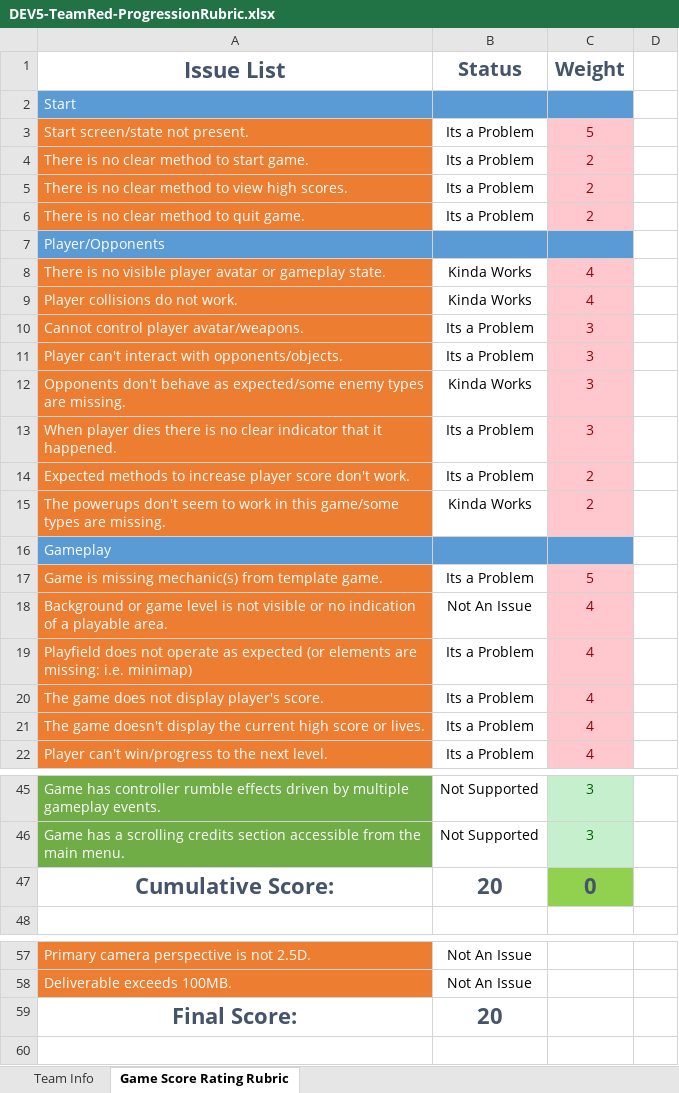
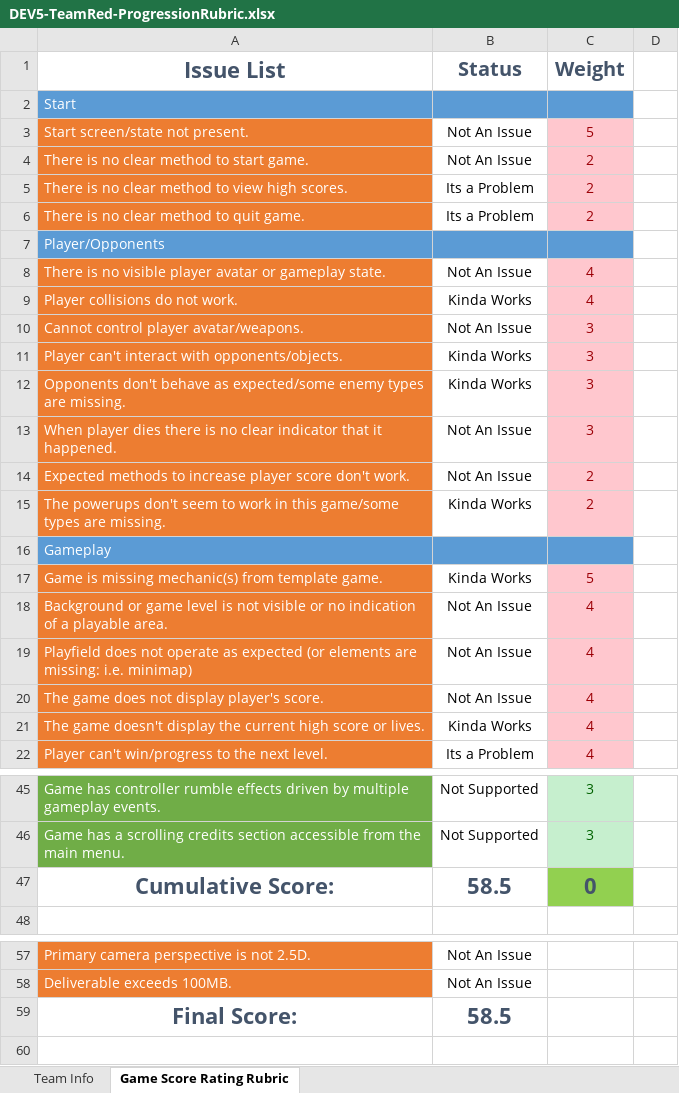
Before and after one commit to FSProjectPortfolioV/Red-2604, an Excel workbook: DEV5-TeamRed-ProgressionRubric.xlsx, sheet Game Score Rating Rubric, drawn as a sheet; only a part is shown, gaps mark what is left out; values as stored, in another font and other column widths than the file's, no borders; conditional formats not drawn; the diff covers the shown part only; the diff names each change by its address in the sheet, - before the commit and + after, or states it on an @@ line.

```diff
--- a/DEV5-TeamRed-ProgressionRubric.xlsx (sheet Game Score Rating Rubric)
+++ b/DEV5-TeamRed-ProgressionRubric.xlsx (sheet Game Score Rating Rubric)
-B3:B4 (Status): Its a Problem
+B3:B4 (Status): Not An Issue
-B8 (Status): Kinda Works
+B8 (Status): Not An Issue
-B10 (Status): Its a Problem
+B10 (Status): Not An Issue
-B11 (Status): Its a Problem
+B11 (Status): Kinda Works
-B13:B14 (Status): Its a Problem
+B13:B14 (Status): Not An Issue
-B17 (Status): Its a Problem
+B17 (Status): Kinda Works
-B19:B20 (Status): Its a Problem
+B19:B20 (Status): Not An Issue
-B21 (Status): Its a Problem
+B21 (Status): Kinda Works
-B47 (Status): 20
+B47 (Status): 58.5
-B59 (Status): 20
+B59 (Status): 58.5
```
Also changed, not shown: 5 edited cells elsewhere in this sheet, 46 other files.
